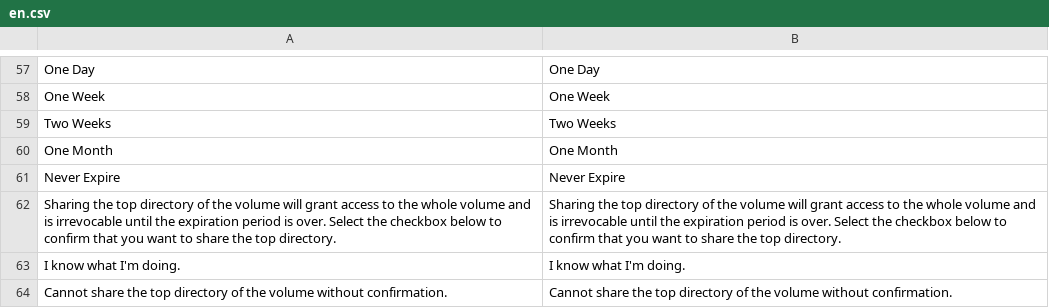
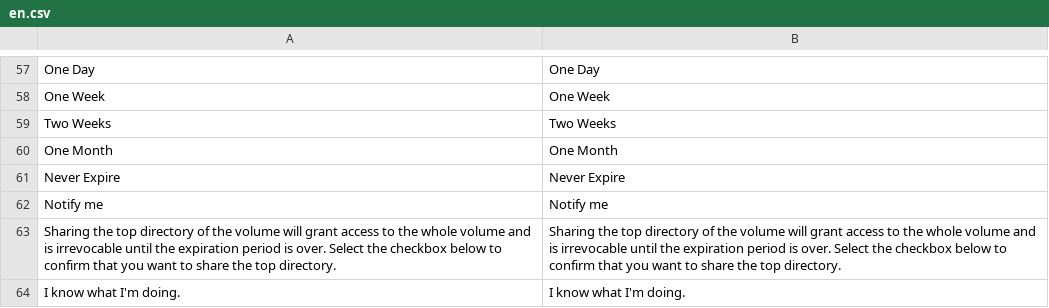
Before and after one commit to bvcsource/sxweb, a CSV file: application/languages/en.csv, drawn as a sheet; only a part is shown, gaps mark what is left out; the shorter side is filled out with more unchanged rows; the diff names each change by its address in the sheet, - before the commit and + after, or states it on an @@ line.

```diff
--- a/application/languages/en.csv
+++ b/application/languages/en.csv
+row 62: Notify me | Notify me
```
Also changed, not shown: application/languages/de.csv, application/languages/it.csv, 4 other files.
